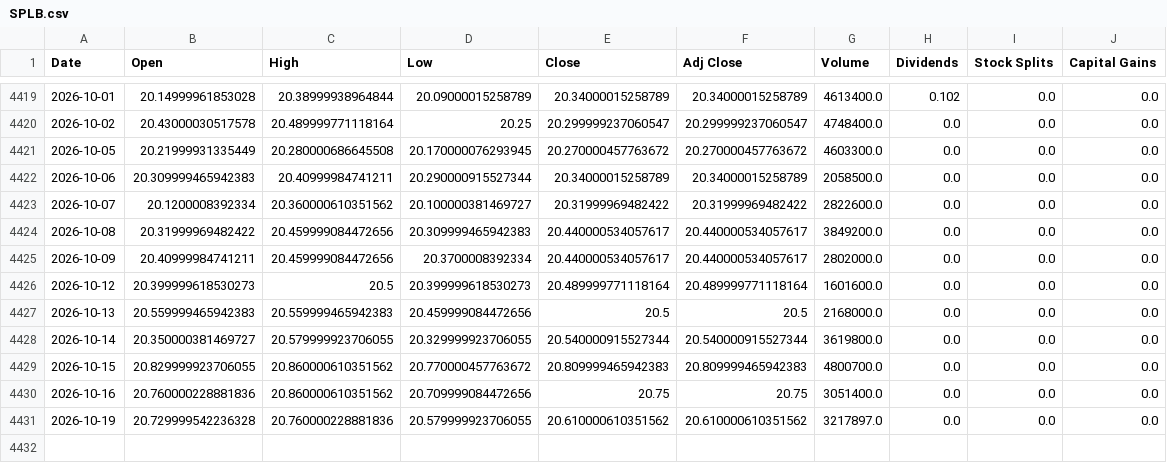
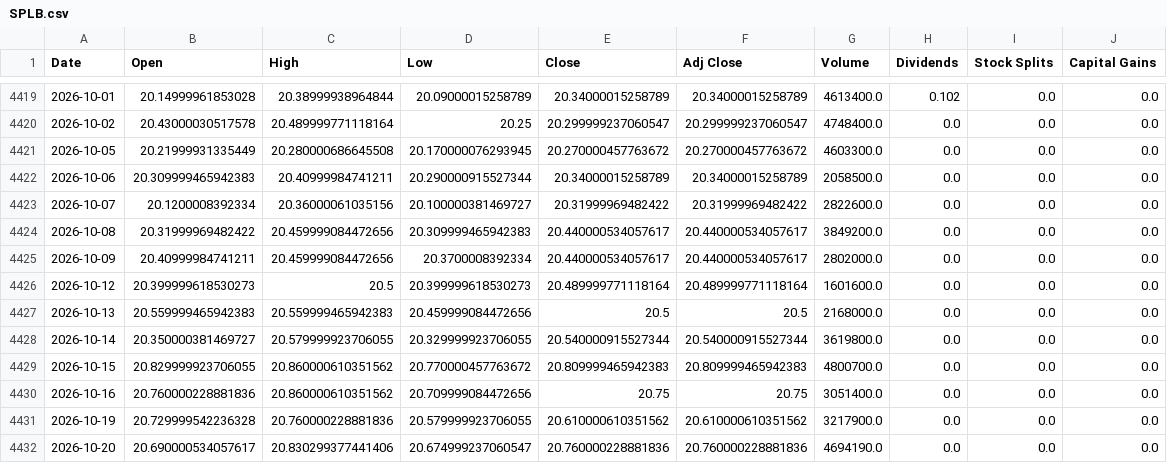
Before and after one commit to a23882005/LivingWaterAI, a CSV file: data/market_history/global/SPLB.csv, drawn as a sheet; only a part is shown, gaps mark what is left out.

```diff
--- a/data/market_history/global/SPLB.csv
+++ b/data/market_history/global/SPLB.csv
@@ -4422,3 +4422,3 @@ Date,Open,High,Low,Close,Adj Close,Volume,Dividends,Stock Splits,Capital Gains
 2026-10-06,20.309999465942383,20.40999984741211,20.290000915527344,20.34000015258789,20.34000015258789,2058500.0,0.0,0.0,0.0
-2026-10-07,20.1200008392334,20.360000610351562,20.100000381469727,20.31999969482422,20.31999969482422,2822600.0,0.0,0.0,0.0
+2026-10-07,20.1200008392334,20.36000061035156,20.100000381469727,20.31999969482422,20.31999969482422,2822600.0,0.0,0.0,0.0
 2026-10-08,20.31999969482422,20.459999084472656,20.309999465942383,20.440000534057617,20.440000534057617,3849200.0,0.0,0.0,0.0
@@ -4430,2 +4430,3 @@ Date,Open,High,Low,Close,Adj Close,Volume,Dividends,Stock Splits,Capital Gains
 2026-10-16,20.760000228881836,20.860000610351562,20.709999084472656,20.75,20.75,3051400.0,0.0,0.0,0.0
-2026-10-19,20.729999542236328,20.760000228881836,20.579999923706055,20.610000610351562,20.610000610351562,3217897.0,0.0,0.0,0.0
+2026-10-19,20.729999542236328,20.760000228881836,20.579999923706055,20.610000610351562,20.610000610351562,3217900.0,0.0,0.0,0.0
+2026-10-20,20.690000534057617,20.830299377441406,20.674999237060547,20.760000228881836,20.760000228881836,4694190.0,0.0,0.0,0.0
```
Also changed, not shown: data/market_history/global/DRAM.csv, data/market_history/global/NVDA.csv, 19 other files.
